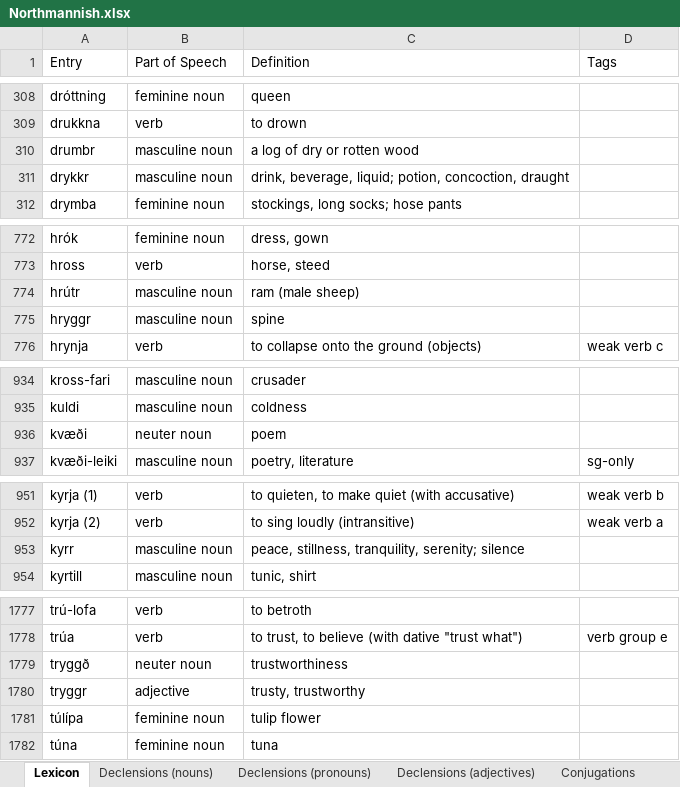
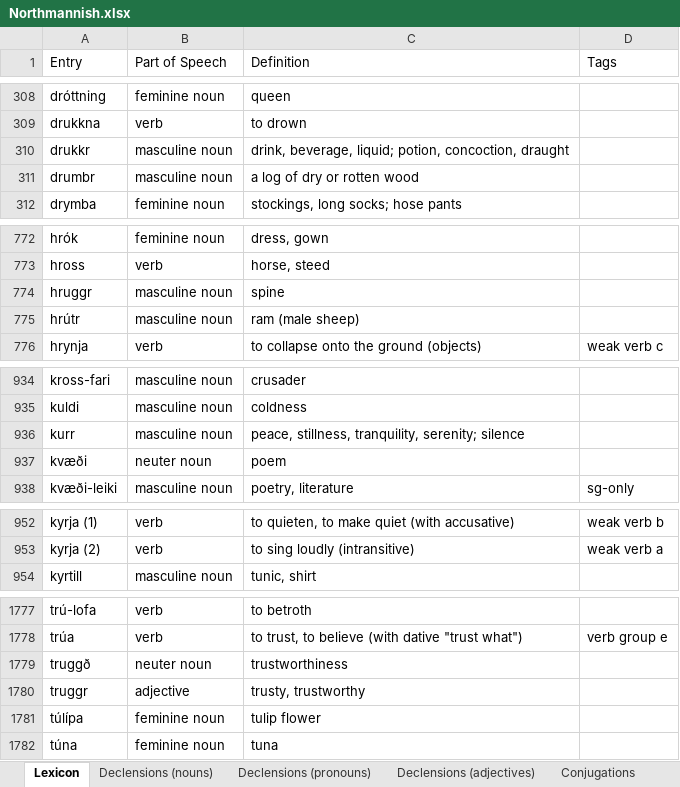
Before and after one commit to Oneo64/Aldraheimr2ndEdition, an Excel workbook: Literature/Languages/Northmannish.xlsx, sheet Lexicon, drawn as a sheet; only a part is shown, gaps mark what is left out; values as stored, in another font and other column widths than the file's, no borders; charts and pictures and table styles not drawn; removed rows and columns are numbered as before the commit, all else as after; the diff names each change by its address in the sheet, - before the commit and + after, or states it on an @@ line.

Commit message:
Update Northmannish.xlsx

```diff
--- a/Literature/Languages/Northmannish.xlsx (sheet Lexicon)
+++ b/Literature/Languages/Northmannish.xlsx (sheet Lexicon)
+row 310: drukkr | masculine noun | drink, beverage, liquid; potion, concoction, draught
-row 311: drykkr | masculine noun | drink, beverage, liquid; potion, concoction, draught
+row 774: hruggr | masculine noun | spine
-row 775: hryggr | masculine noun | spine
+row 936: kurr | masculine noun | peace, stillness, tranquility, serenity; silence
-row 953: kyrr | masculine noun | peace, stillness, tranquility, serenity; silence
-A1779 (Entry): tryggð
+A1779 (Entry): truggð
-A1780 (Entry): tryggr
+A1780 (Entry): truggr
```
